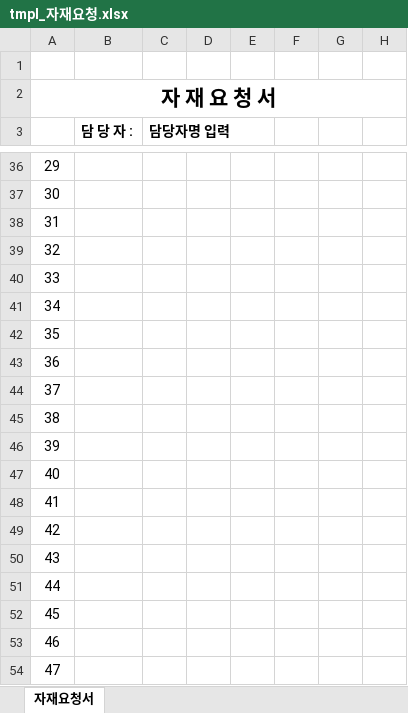
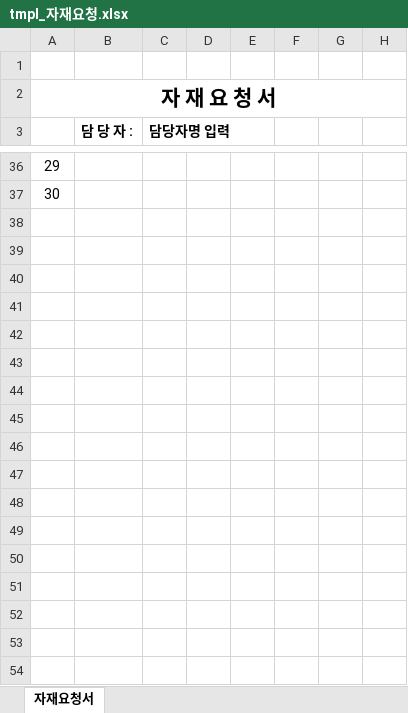
Before and after one commit to scs3040/Koin, an Excel workbook: KUtil/KMM1_MR01/_Tmpl/tmpl_자재요청.xlsx, sheet 자재요청서, drawn as a sheet; only a part is shown, gaps mark what is left out; values as stored, in another font and other column widths than the file's, no borders; the diff covers the shown part only; the diff names each change by its address in the sheet, - before the commit and + after, or states it on an @@ line.

```diff
--- a/KUtil/KMM1_MR01/_Tmpl/tmpl_자재요청.xlsx (sheet 자재요청서)
+++ b/KUtil/KMM1_MR01/_Tmpl/tmpl_자재요청.xlsx (sheet 자재요청서)
-row 38: 31
-row 39: 32
-row 40: 33
-row 41: 34
-row 42: 35
-row 43: 36
-row 44: 37
-row 45: 38
-row 46: 39
-row 47: 40
-row 48: 41
-row 49: 42
-row 50: 43
-row 51: 44
-row 52: 45
-row 53: 46
-row 54: 47
```
Also changed, not shown: 19 removed rows and row numbers in column A elsewhere in this sheet, KUtil/KMM1_MR01/_Data/20231215-01@자재(품목)청구서_1.xlsx, KUtil/KMM1_MR01/_Data/20231215-01@자재(품목)청구서_1_자재요청서.xlsx, 3 other files.
